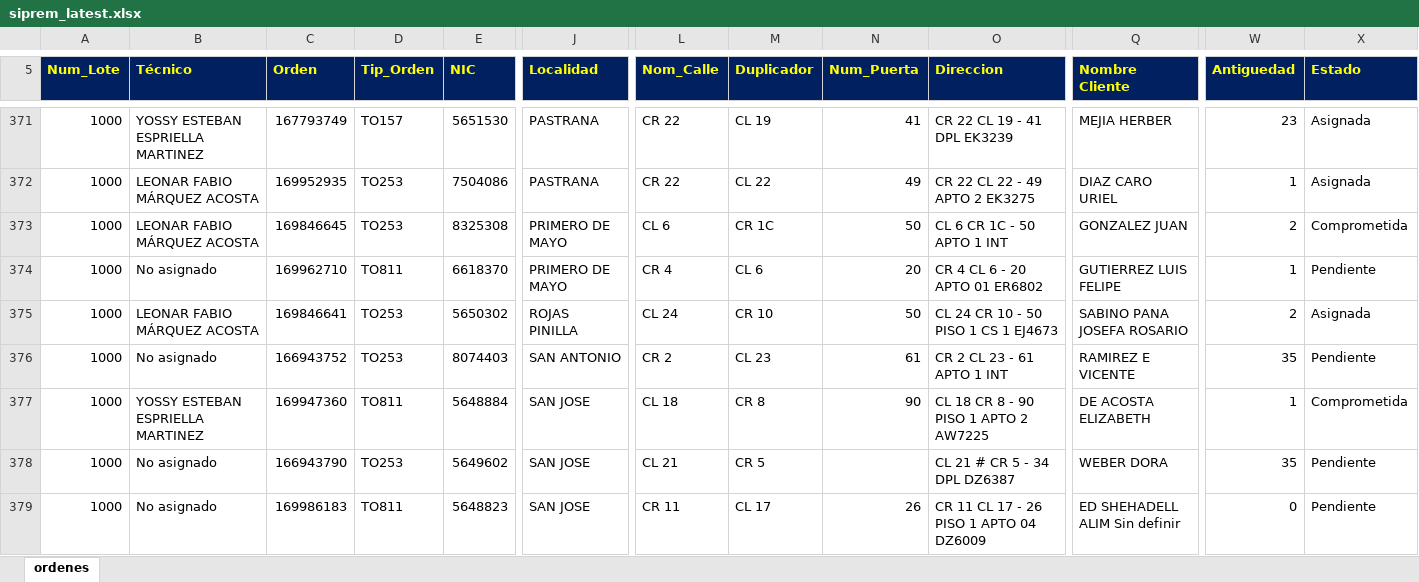
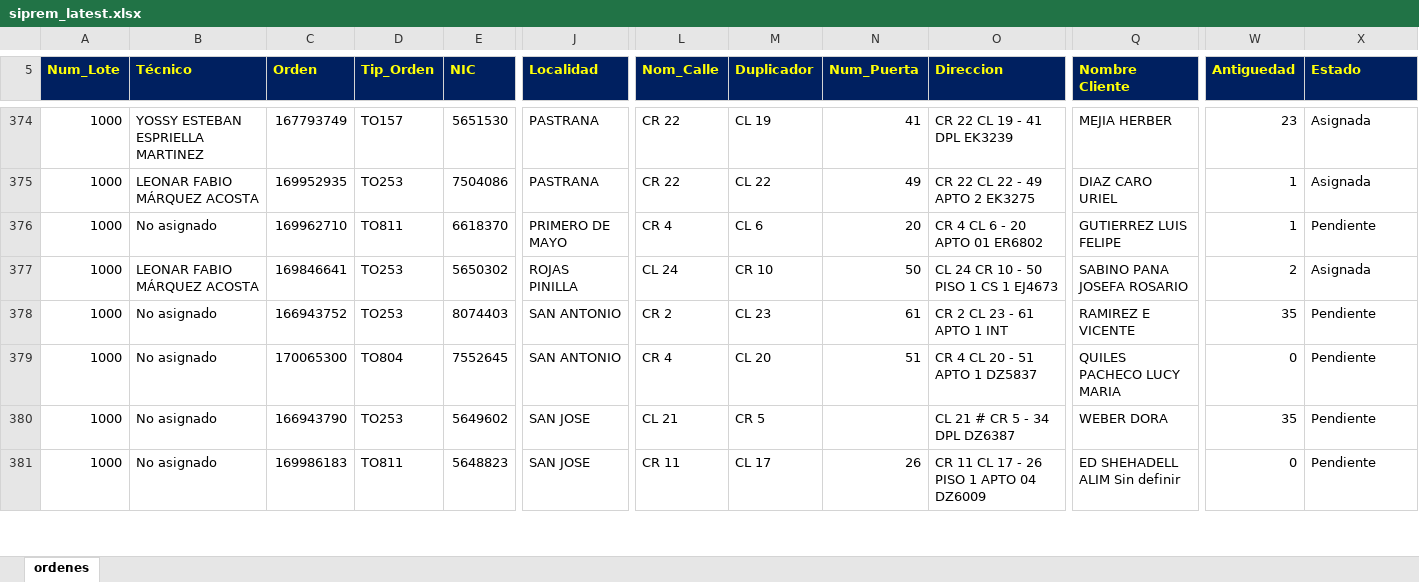
Before and after one commit to vikano27-debug/Dashboard_ING_VOA_Guajira, an Excel workbook: siprem_latest.xlsx, sheet ordenes, drawn as a sheet; only a part is shown, gaps mark what is left out; values as stored, in another font and other column widths than the file's, no borders; removed rows and columns are numbered as before the commit, all else as after; rows hold the shown columns only; the diff covers the shown part only; the diff names each change by its address in the sheet, - before the commit and + after, or states it on an @@ line.

```diff
--- a/siprem_latest.xlsx (sheet ordenes)
+++ b/siprem_latest.xlsx (sheet ordenes)
-row 373: 1000 | LEONAR FABIO MÁRQUEZ ACOSTA | 169846645 | TO253 | 8325308 | PRIMERO DE MAYO | CL 6 | CR 1C | 50 | CL 6 CR 1C - 50 APTO 1 INT | GONZALEZ JUAN | 2 | Comprometida
-B379 (Técnico): YOSSY ESTEBAN ESPRIELLA MARTINEZ
+B379 (Técnico): No asignado
-C379 (Orden): 169947360
+C379 (Orden): 170065300
-D379 (Tip_Orden): TO811
+D379 (Tip_Orden): TO804
-E379 (NIC): 5648884
+E379 (NIC): 7552645
-J379 (Localidad): SAN JOSE
+J379 (Localidad): SAN ANTONIO
-L379 (Nom_Calle): CL 18
+L379 (Nom_Calle): CR 4
-M379 (Duplicador): CR 8
+M379 (Duplicador): CL 20
-N379 (Num_Puerta): 90
+N379 (Num_Puerta): 51
-O379 (Direccion): CL 18 CR 8 - 90 PISO 1 APTO 2 AW7225
+O379 (Direccion): CR 4 CL 20 - 51 APTO 1 DZ5837
-Q379 (Nombre Cliente): DE ACOSTA ELIZABETH
+Q379 (Nombre Cliente): QUILES PACHECO LUCY MARIA
-W379 (Antiguedad): 1
+W379 (Antiguedad): 0
-X379 (Estado): Comprometida
+X379 (Estado): Pendiente
```
Also changed, not shown: 8 added rows, 14 removed rows and 23 edited cells elsewhere in this sheet.
